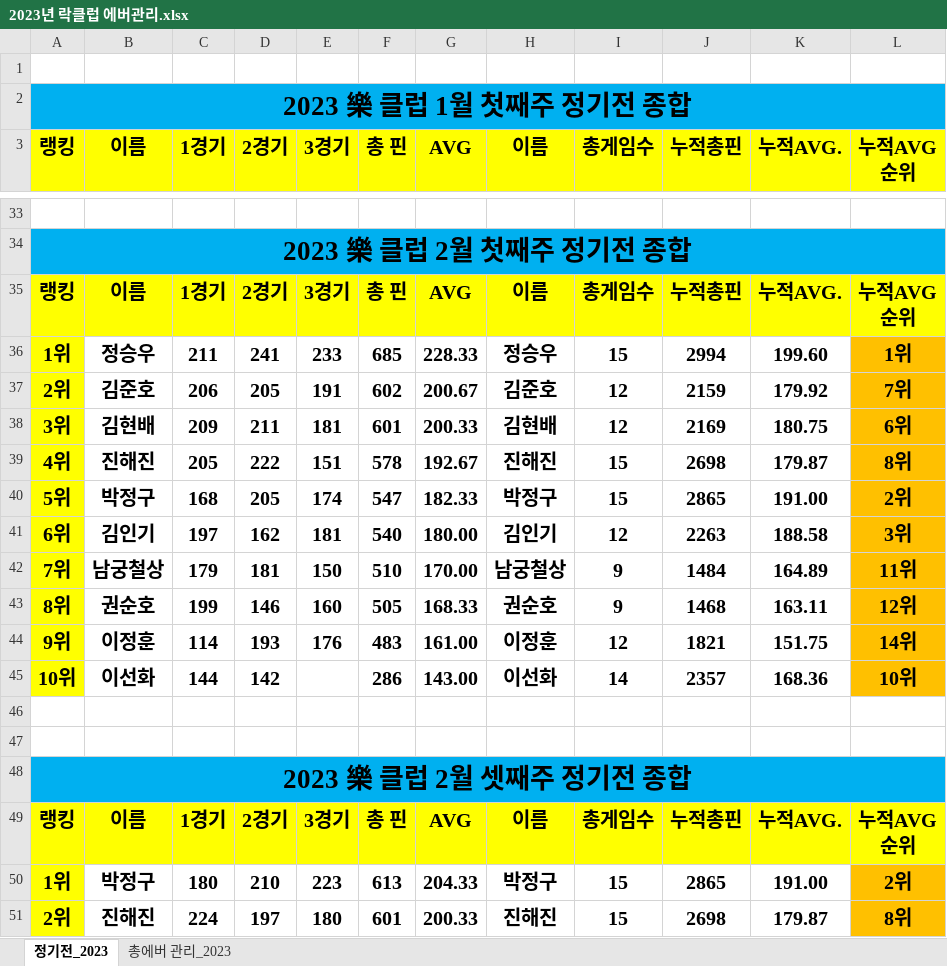
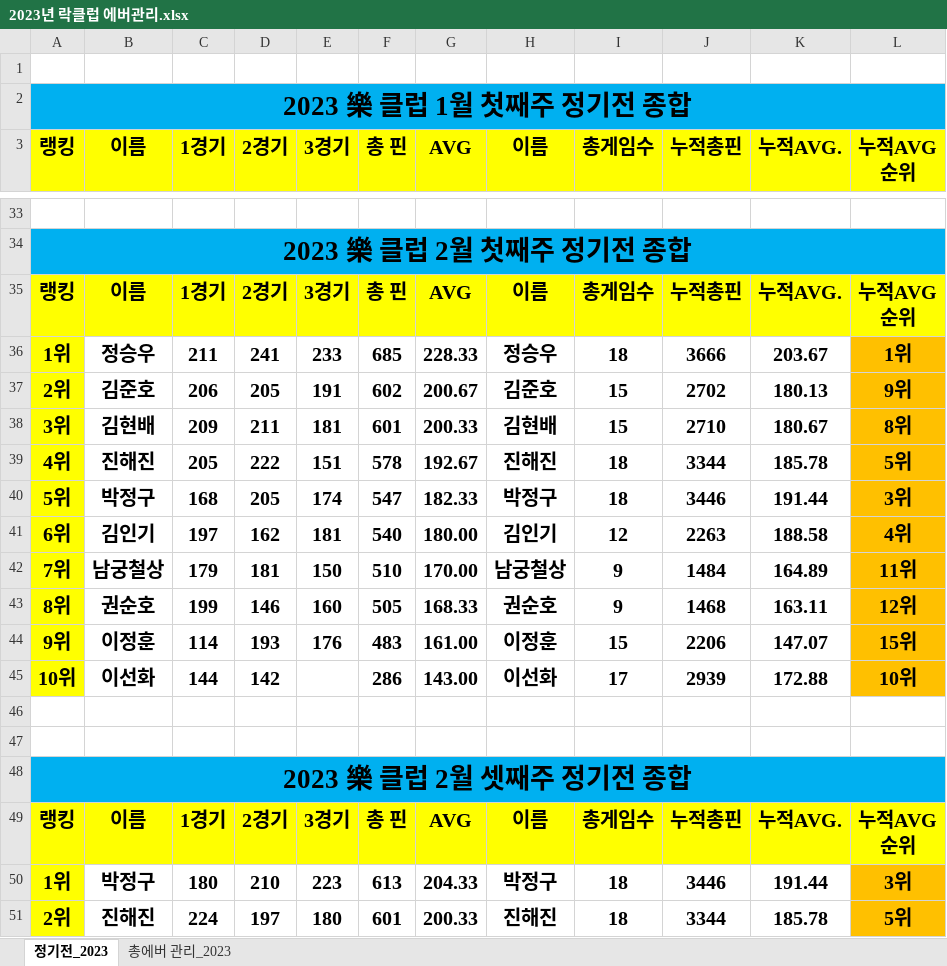
Before and after one commit to weddy0716/sinhoExample, an Excel workbook: 2023년 락클럽 에버관리.xlsx, sheet 정기전_2023, drawn as a sheet; only a part is shown, gaps mark what is left out; values as stored, in another font and other column widths than the file's, no borders; conditional formats not drawn; the diff covers the shown part only; the diff names each change by its address in the sheet, - before the commit and + after, or states it on an @@ line.

```diff
--- a/2023년 락클럽 에버관리.xlsx (sheet 정기전_2023)
+++ b/2023년 락클럽 에버관리.xlsx (sheet 정기전_2023)
-I36 (총게임수): 15
+I36 (총게임수): 18
-J36 (누적총핀): 2994
+J36 (누적총핀): 3666
-K36 (누적AVG.): 199.60
+K36 (누적AVG.): 203.67
-I37:I38 (총게임수): 12
+I37:I38 (총게임수): 15
-J37 (누적총핀): 2159
+J37 (누적총핀): 2702
-K37 (누적AVG.): 179.92
+K37 (누적AVG.): 180.13
-L37 (누적AVG 순위): 7위
+L37 (누적AVG 순위): 9위
-J38 (누적총핀): 2169
+J38 (누적총핀): 2710
-K38 (누적AVG.): 180.75
+K38 (누적AVG.): 180.67
-L38 (누적AVG 순위): 6위
+L38 (누적AVG 순위): 8위
-I39:I40 (총게임수): 15
+I39:I40 (총게임수): 18
-J39 (누적총핀): 2698
+J39 (누적총핀): 3344
-K39 (누적AVG.): 179.87
+K39 (누적AVG.): 185.78
-L39 (누적AVG 순위): 8위
+L39 (누적AVG 순위): 5위
-J40 (누적총핀): 2865
+J40 (누적총핀): 3446
-K40 (누적AVG.): 191.00
+K40 (누적AVG.): 191.44
-L40 (누적AVG 순위): 2위
+L40 (누적AVG 순위): 3위
-L41 (누적AVG 순위): 3위
+L41 (누적AVG 순위): 4위
-I44 (총게임수): 12
+I44 (총게임수): 15
-J44 (누적총핀): 1821
+J44 (누적총핀): 2206
-K44 (누적AVG.): 151.75
+K44 (누적AVG.): 147.07
-L44 (누적AVG 순위): 14위
+L44 (누적AVG 순위): 15위
-I45 (총게임수): 14
+I45 (총게임수): 17
-J45 (누적총핀): 2357
+J45 (누적총핀): 2939
-K45 (누적AVG.): 168.36
+K45 (누적AVG.): 172.88
-I50:I51 (총게임수): 15
+I50:I51 (총게임수): 18
-J50 (누적총핀): 2865
+J50 (누적총핀): 3446
-K50 (누적AVG.): 191.00
+K50 (누적AVG.): 191.44
-L50 (누적AVG 순위): 2위
+L50 (누적AVG 순위): 3위
-J51 (누적총핀): 2698
+J51 (누적총핀): 3344
-K51 (누적AVG.): 179.87
+K51 (누적AVG.): 185.78
-L51 (누적AVG 순위): 8위
+L51 (누적AVG 순위): 5위
```
Also changed, not shown: 16 added rows and 125 edited cells elsewhere in this sheet, sheet 총에버 관리_2023, formulas that keep their value.
